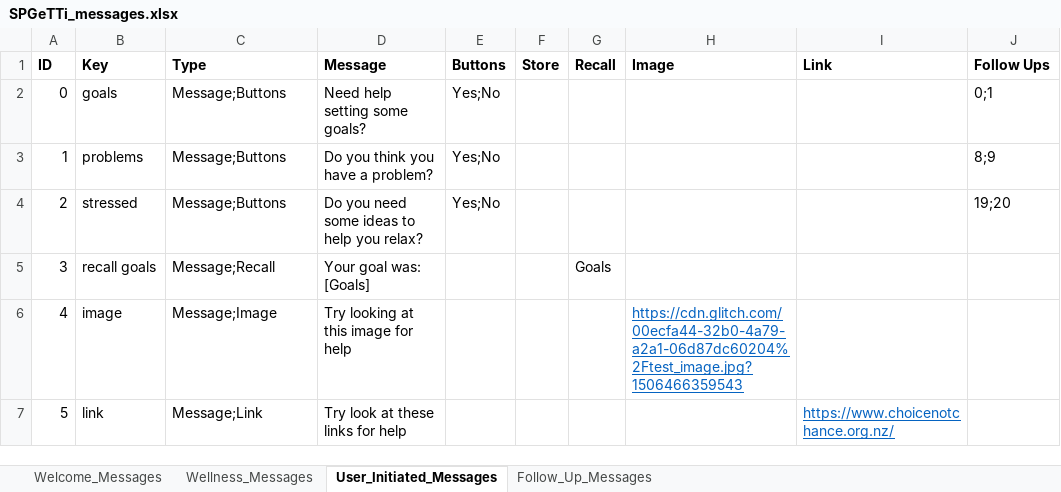
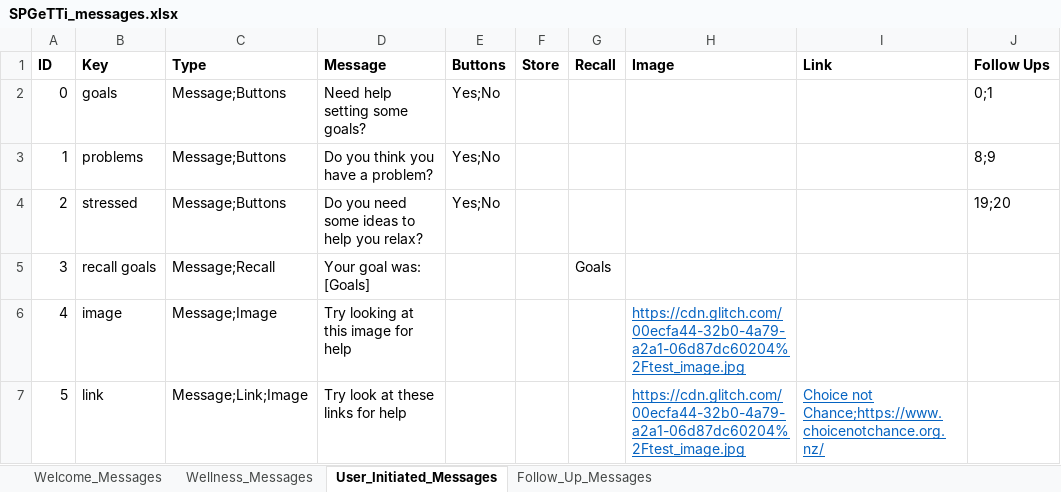
Before and after one commit to Hailubby/761_ChatBot, an Excel workbook: resources/SPGeTTi_messages.xlsx, sheet User_Initiated_Messages, drawn as a sheet; values as stored, in another font and other column widths than the file's, no borders; the diff names each change by its address in the sheet, - before the commit and + after, or states it on an @@ line.

Commit message:
Add okay image and link card
-Pairprogrammed with Jay

```diff
--- a/resources/SPGeTTi_messages.xlsx (sheet User_Initiated_Messages)
+++ b/resources/SPGeTTi_messages.xlsx (sheet User_Initiated_Messages)
-H6 (Image): https://cdn.glitch.com/00ecfa44-32b0-4a79-a2a1-06d87dc60204%2Ftest_image.jpg?1506466359543
+H6 (Image): https://cdn.glitch.com/00ecfa44-32b0-4a79-a2a1-06d87dc60204%2Ftest_image.jpg
-C7 (Type): Message;Link
+C7 (Type): Message;Link;Image
-H7 (Image): (empty)
+H7 (Image): https://cdn.glitch.com/00ecfa44-32b0-4a79-a2a1-06d87dc60204%2Ftest_image.jpg
-I7 (Link): https://www.choicenotchance.org.nz/
+I7 (Link): Choice not Chance;https://www.choicenotchance.org.nz/
```
Also changed, not shown: 2 other files.
